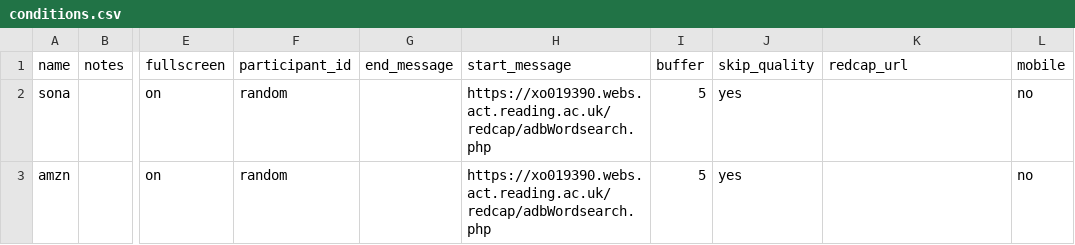
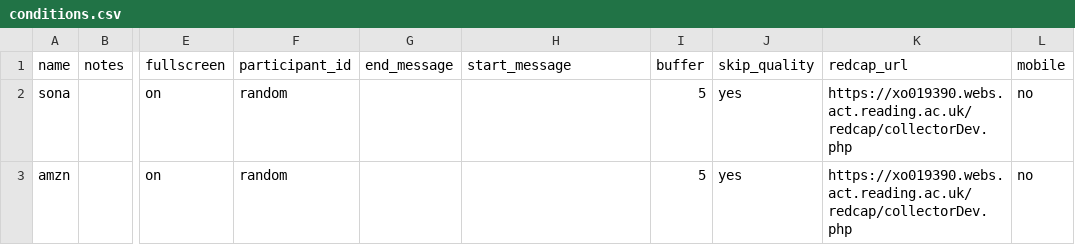
Before and after one commit to tdepsych/collector-experiments, a CSV file: User/Projects/janschewitz/conditions.csv, drawn as a sheet; only a part is shown, gaps mark what is left out; the diff names each change by its address in the sheet, - before the commit and + after, or states it on an @@ line.

```diff
--- a/User/Projects/janschewitz/conditions.csv
+++ b/User/Projects/janschewitz/conditions.csv
-H2:H3 (start_message): https://xo019390.webs.act.reading.ac.uk/redcap/adbWordsearch.php
+H2:H3 (start_message): (empty)
-K2:K3 (redcap_url): (empty)
+K2:K3 (redcap_url): https://xo019390.webs.act.reading.ac.uk/redcap/collectorDev.php
```
Also changed, not shown: User/Projects/janschewitz/amzn.csv, User/Projects/janschewitz/sona.csv, 6 other files.
